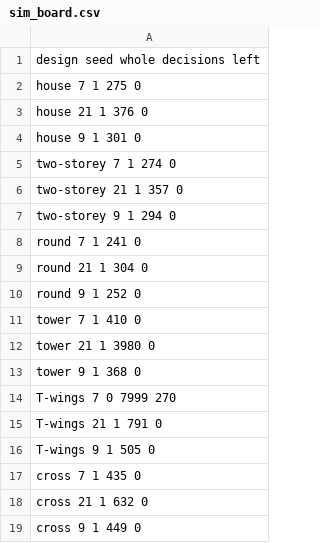
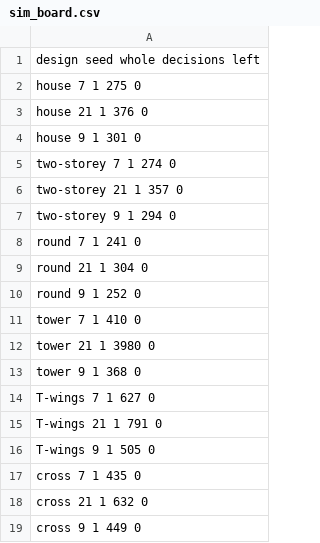
Before and after one commit to sofianedjerbi/nexel-website, a CSV file: research/data/sim_board.csv, drawn as a sheet.

```diff
--- a/research/data/sim_board.csv
+++ b/research/data/sim_board.csv
@@ -13,3 +13,3 @@ tower 21 1 3980 0
 tower 9 1 368 0
-T-wings 7 0 7999 270
+T-wings 7 1 627 0
 T-wings 21 1 791 0
```
Also changed, not shown: 5 other files.
